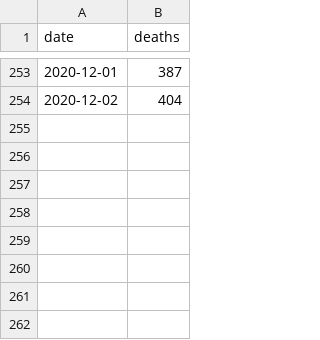
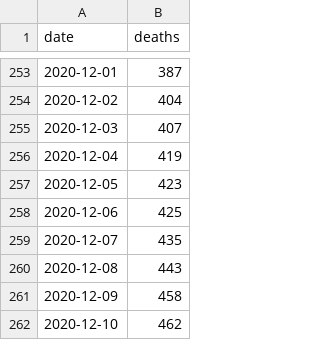
Before and after one commit to b3orn/corona-hamburg, a CSV file: corona-hamburg-deaths.csv, drawn as a sheet; only a part is shown, gaps mark what is left out.

```diff
--- a/corona-hamburg-deaths.csv
+++ b/corona-hamburg-deaths.csv
@@ -254 +254,9 @@ date,deaths
 2020-12-02,404
+2020-12-03,407
+2020-12-04,419
+2020-12-05,423
+2020-12-06,425
+2020-12-07,435
+2020-12-08,443
+2020-12-09,458
+2020-12-10,462
```
Also changed, not shown: corona-hamburg-daily.csv, 1 other file.
